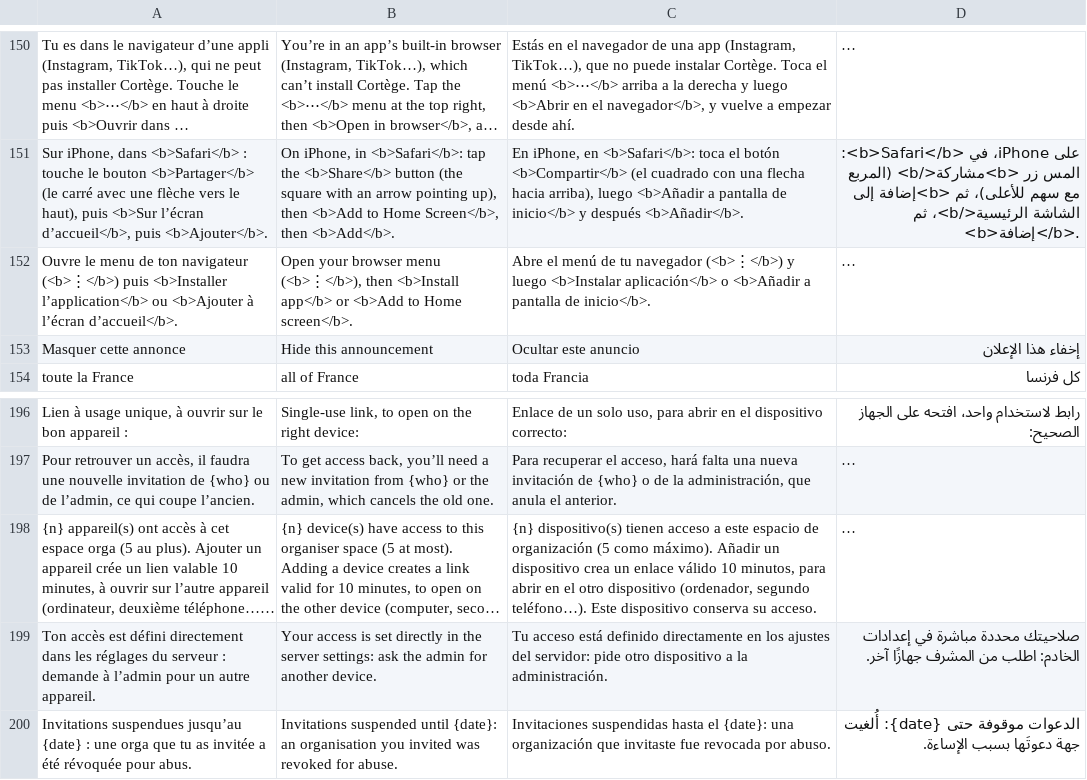
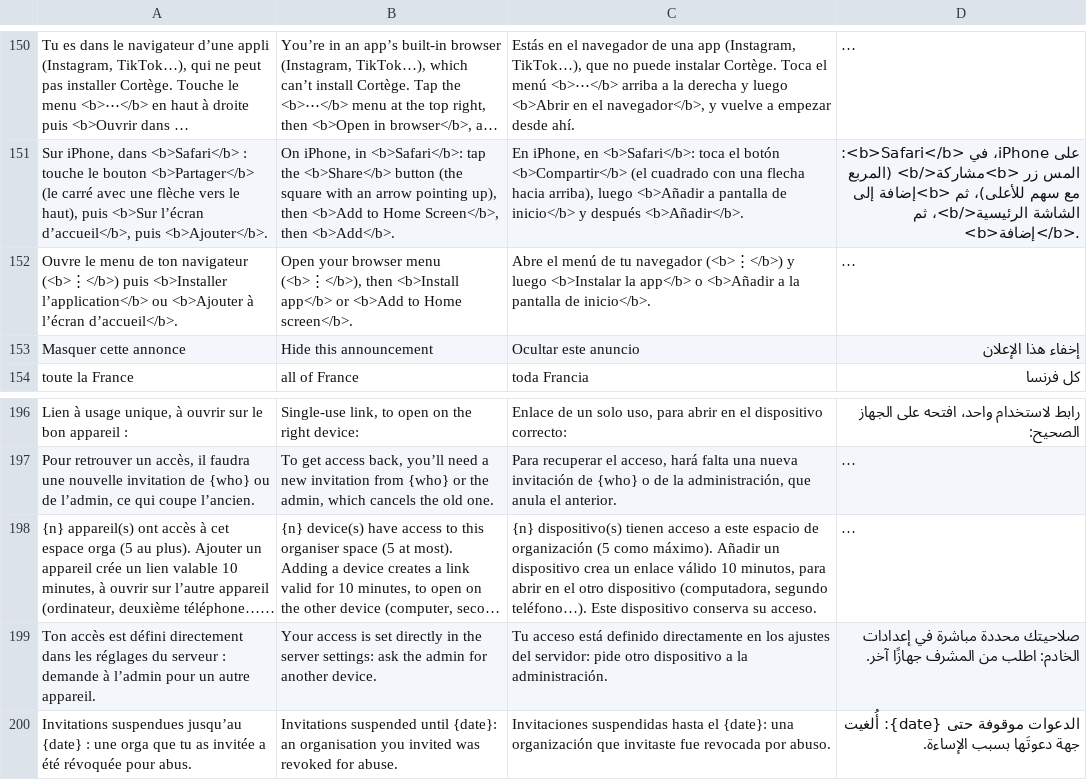
Before and after one commit to n-e-r-u/cortege, a TSV file: i18n/03-app.tsv, drawn as a sheet; only a part is shown, gaps mark what is left out; long unchanged cells end in …; the diff names each change by its address in the sheet, - before the commit and + after, or states it on an @@ line.

```diff
--- a/i18n/03-app.tsv
+++ b/i18n/03-app.tsv
-C152: …luego <b>Instalar aplicación</b> o <b>Añadir a pantalla de…
+C152: …luego <b>Instalar la app</b> o <b>Añadir a la pantalla de…
-C198: …otro dispositivo (ordenador, segundo teléfono…).…
+C198: …otro dispositivo (computadora, segundo teléfono…).…
```
Also changed, not shown: i18n/01-page.tsv, 5 other files.
